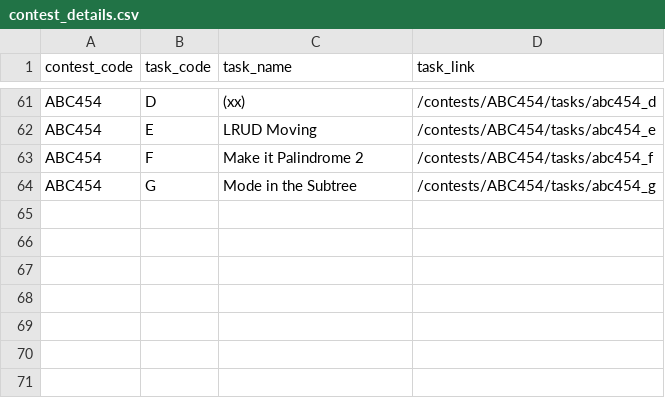
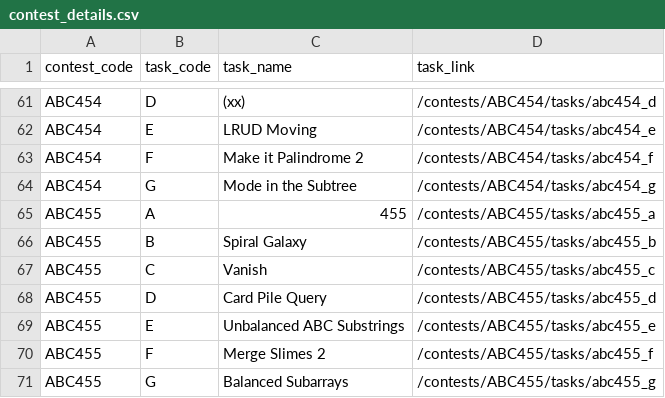
Before and after one commit to ongyiumark/comprog-solutions, a CSV file: contest_data/contest_details.csv, drawn as a sheet; only a part is shown, gaps mark what is left out; the diff names each change by its address in the sheet, - before the commit and + after, or states it on an @@ line.

```diff
--- a/contest_data/contest_details.csv
+++ b/contest_data/contest_details.csv
+row 65: ABC455 | A | 455 | /contests/ABC455/tasks/abc455_a
+row 66: ABC455 | B | Spiral Galaxy | /contests/ABC455/tasks/abc455_b
+row 67: ABC455 | C | Vanish | /contests/ABC455/tasks/abc455_c
+row 68: ABC455 | D | Card Pile Query | /contests/ABC455/tasks/abc455_d
+row 69: ABC455 | E | Unbalanced ABC Substrings | /contests/ABC455/tasks/abc455_e
+row 70: ABC455 | F | Merge Slimes 2 | /contests/ABC455/tasks/abc455_f
+row 71: ABC455 | G | Balanced Subarrays | /contests/ABC455/tasks/abc455_g
```
Also changed, not shown: contest_data/contests.csv, 7 other files.
